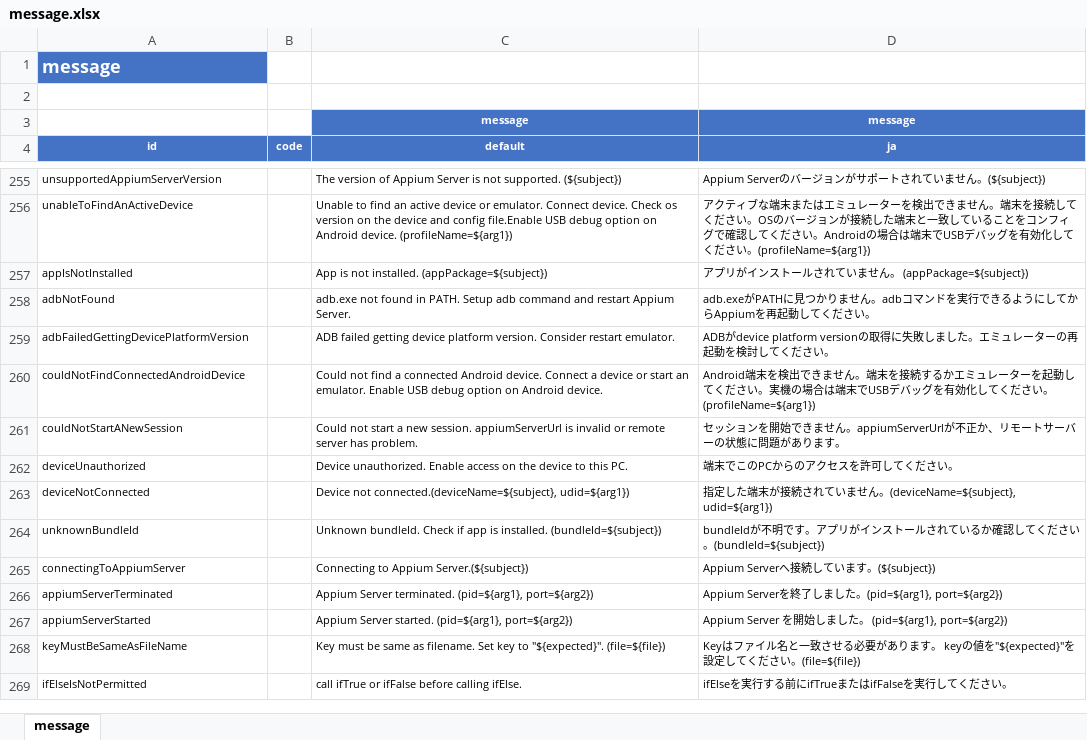
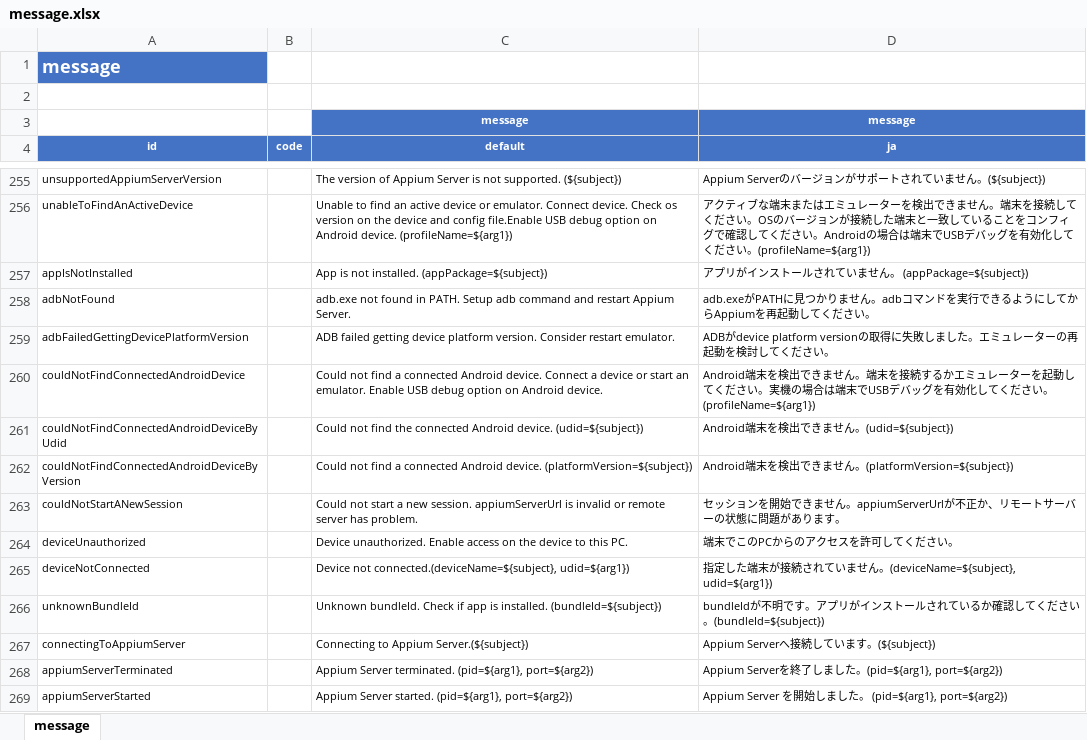
Before and after one commit to ldi-github/shirates-core, an Excel workbook: src/main/resources/message.xlsx, sheet message, drawn as a sheet; only a part is shown, gaps mark what is left out; the shorter side is filled out with more unchanged rows; values as stored, in another font and other column widths than the file's, no borders; conditional formats not drawn; the diff names each change by its address in the sheet, - before the commit and + after, or states it on an @@ line.

Commit message:
Automatic emulator device detection.
Now you can specify AVD name as profileName, then platformVersion and udid are detected automatically.

```diff
--- a/src/main/resources/message.xlsx (sheet message)
+++ b/src/main/resources/message.xlsx (sheet message)
+row 261: couldNotFindConnectedAndroidDeviceByUdid |  | Could not find the connected Android device. (udid=${subject}) | Android端末を検出できません。(udid=${subject})
+row 262: couldNotFindConnectedAndroidDeviceByVersion |  | Could not find a connected Android device. (platformVersion=${subject}) | Android端末を検出できません。(platformVersion=${subject})
```
Also changed, not shown: 42 other files.
